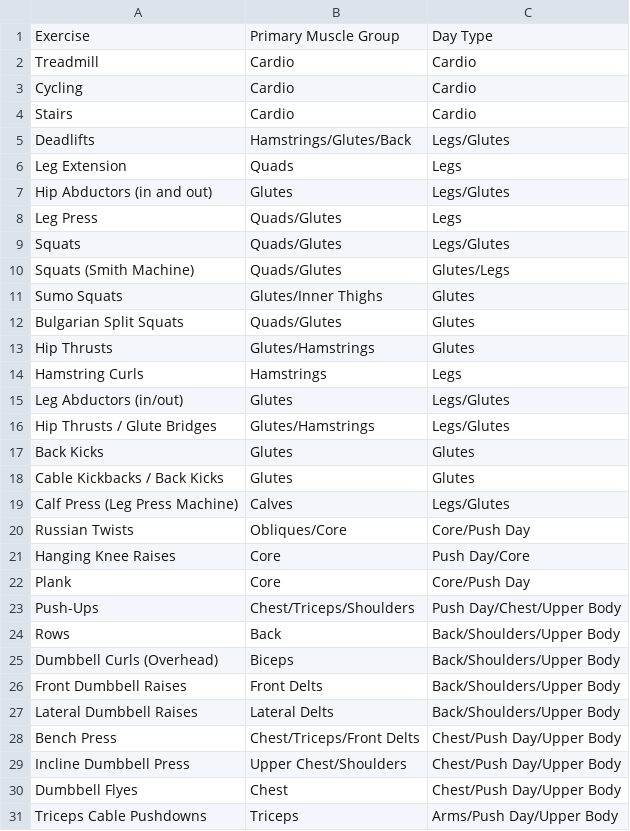
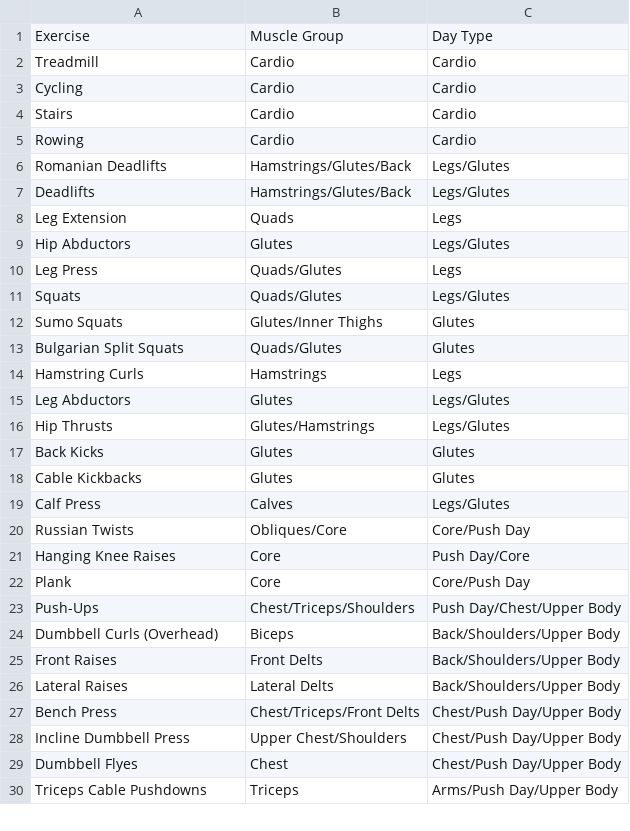
Before and after one commit to carlalozu/gym_planner, a CSV file: exercise_muscle_daytype.csv, drawn as a sheet; only a part is shown; the diff covers the shown part only.

```diff
--- a/exercise_muscle_daytype.csv
+++ b/exercise_muscle_daytype.csv
@@ -1,2 +1,2 @@
-Exercise,Primary Muscle Group,Day Type
+Exercise,Muscle Group,Day Type
 Treadmill,Cardio,Cardio
@@ -4,17 +4,17 @@ Cycling,Cardio,Cardio
 Stairs,Cardio,Cardio
+Rowing,Cardio,Cardio
+Romanian Deadlifts,Hamstrings/Glutes/Back,Legs/Glutes
 Deadlifts,Hamstrings/Glutes/Back,Legs/Glutes
 Leg Extension,Quads,Legs
-Hip Abductors (in and out),Glutes,Legs/Glutes
+Hip Abductors,Glutes,Legs/Glutes
 Leg Press,Quads/Glutes,Legs
 Squats,Quads/Glutes,Legs/Glutes
-Squats (Smith Machine),Quads/Glutes,Glutes/Legs
 Sumo Squats,Glutes/Inner Thighs,Glutes
 Bulgarian Split Squats,Quads/Glutes,Glutes
-Hip Thrusts,Glutes/Hamstrings,Glutes
 Hamstring Curls,Hamstrings,Legs
-Leg Abductors (in/out),Glutes,Legs/Glutes
-Hip Thrusts / Glute Bridges,Glutes/Hamstrings,Legs/Glutes
+Leg Abductors,Glutes,Legs/Glutes
+Hip Thrusts,Glutes/Hamstrings,Legs/Glutes
 Back Kicks,Glutes,Glutes
-Cable Kickbacks / Back Kicks,Glutes,Glutes
-Calf Press (Leg Press Machine),Calves,Legs/Glutes
+Cable Kickbacks,Glutes,Glutes
+Calf Press,Calves,Legs/Glutes
 Russian Twists,Obliques/Core,Core/Push Day
@@ -23,6 +23,5 @@ Plank,Core,Core/Push Day
 Push-Ups,Chest/Triceps/Shoulders,Push Day/Chest/Upper Body
-Rows,Back,Back/Shoulders/Upper Body
 Dumbbell Curls (Overhead),Biceps,Back/Shoulders/Upper Body
-Front Dumbbell Raises,Front Delts,Back/Shoulders/Upper Body
-Lateral Dumbbell Raises,Lateral Delts,Back/Shoulders/Upper Body
+Front Raises,Front Delts,Back/Shoulders/Upper Body
+Lateral Raises,Lateral Delts,Back/Shoulders/Upper Body
 Bench Press,Chest/Triceps/Front Delts,Chest/Push Day/Upper Body
```
Also changed, not shown: 1 edited cell elsewhere in this file, 1 other file.
